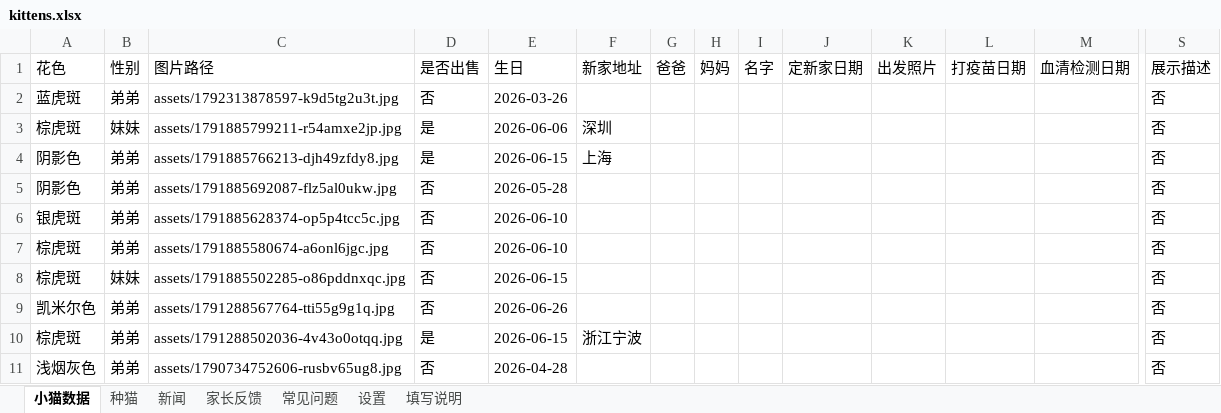
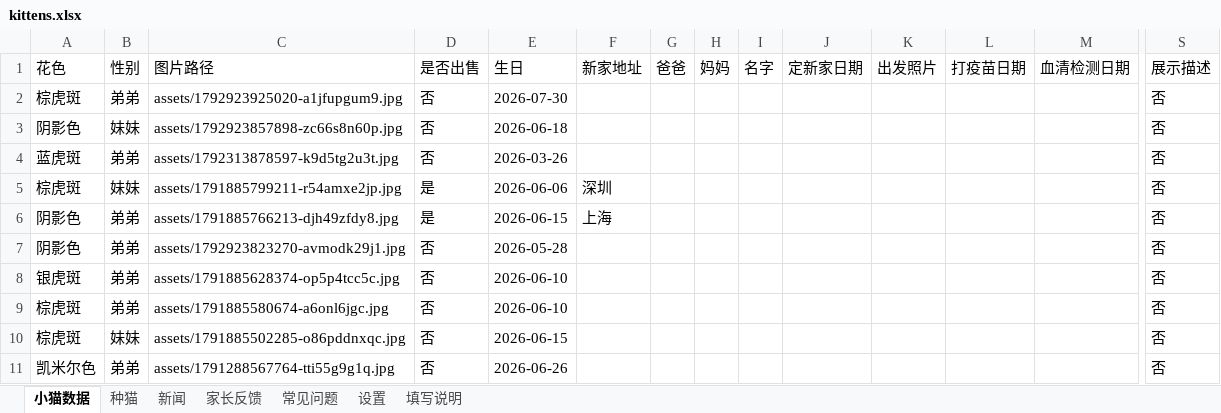
Before and after one commit to kuenmaoshe/kuenmaoshe.github.io, an Excel workbook: data/kittens.xlsx, sheet 小猫数据, drawn as a sheet; only a part is shown, gaps mark what is left out; the shorter side is filled out with more unchanged rows; values as stored, in another font and other column widths than the file's, no borders; addresses are those after the commit; rows hold the shown columns only; the diff names each change by its address in the sheet, - before the commit and + after, or states it on an @@ line.

```diff
--- a/data/kittens.xlsx (sheet 小猫数据)
+++ b/data/kittens.xlsx (sheet 小猫数据)
+row 2: 棕虎斑 | 弟弟 | assets/1792923925020-a1jfupgum9.jpg | 否 | 2026-07-30 |  |  |  |  |  |  |  |  | 否
+row 3: 阴影色 | 妹妹 | assets/1792923857898-zc66s8n60p.jpg | 否 | 2026-06-18 |  |  |  |  |  |  |  |  | 否
-C7 (图片路径): assets/1791885692087-flz5al0ukw.jpg
+C7 (图片路径): assets/1792923823270-avmodk29j1.jpg
```
Also changed, not shown: 7 other files.
